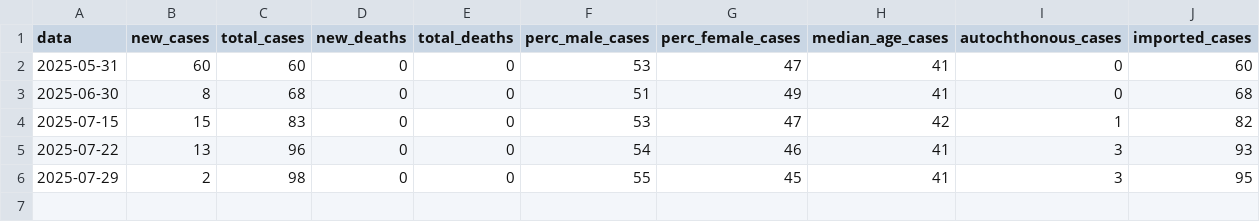
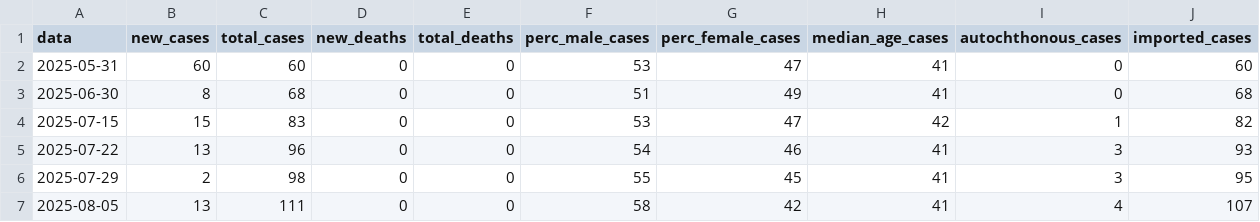
Before and after one commit to fbranda/dengue, a CSV file: surveillance/2025/dengue-ita-2025.csv, drawn as a sheet; the diff names each change by its address in the sheet, - before the commit and + after, or states it on an @@ line.

```diff
--- a/surveillance/2025/dengue-ita-2025.csv
+++ b/surveillance/2025/dengue-ita-2025.csv
+row 7: 2025-08-05 | 13 | 111 | 0 | 0 | 58 | 42 | 41 | 4 | 107
```
Also changed, not shown: surveillance/2025/dengue-ita-age-2025.csv, surveillance/2025/dengue-ita-regions-2025.csv.
